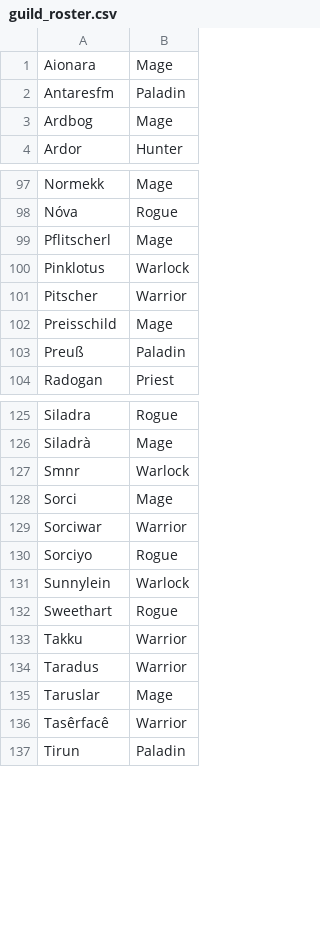
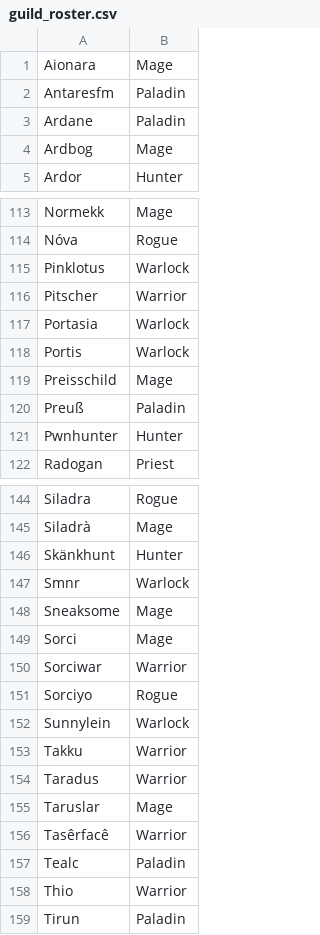
Before and after one commit to LessIsMoreGuild/LessIsMoreGuild.github.io, a CSV file: guild_roster.csv, drawn as a sheet; only a part is shown, gaps mark what is left out; the diff covers the shown part only.

```diff
--- a/guild_roster.csv
+++ b/guild_roster.csv
@@ -2,2 +2,3 @@ Aionara;Mage
 Antaresfm;Paladin
+Ardane;Paladin
 Ardbog;Mage
@@ -98,7 +114,9 @@ Normekk;Mage
 Nóva;Rogue
-Pflitscherl;Mage
 Pinklotus;Warlock
 Pitscher;Warrior
+Portasia;Warlock
+Portis;Warlock
 Preisschild;Mage
 Preuß;Paladin
+Pwnhunter;Hunter
 Radogan;Priest
@@ -126,3 +145,5 @@ Siladra;Rogue
 Siladrà;Mage
+Skänkhunt;Hunter
 Smnr;Warlock
+Sneaksome;Mage
 Sorci;Mage
@@ -131,3 +152,2 @@ Sorciyo;Rogue
 Sunnylein;Warlock
-Sweethart;Rogue
 Takku;Warrior
@@ -136,2 +156,4 @@ Taruslar;Mage
 Tasêrfacê;Warrior
+Tealc;Paladin
+Thio;Warrior
 Tirun;Paladin
```
Also changed, not shown: 28 added rows and 5 removed rows elsewhere in this file.
